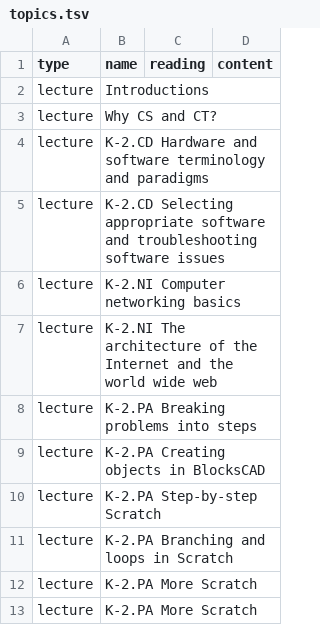
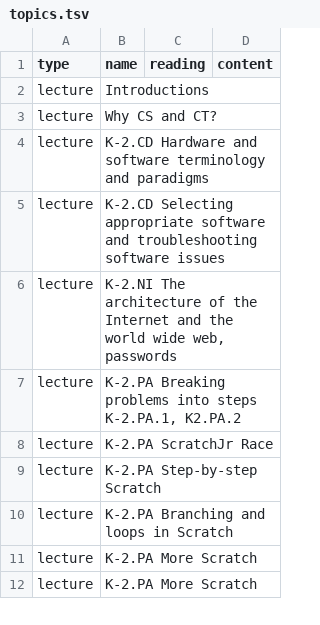
Before and after one commit to jncraton/elementary-computer-science-cpsc1030, a TSV file: topics.tsv, drawn as a sheet; only a part is shown.

Commit message:
Update topics

```diff
--- a/topics.tsv
+++ b/topics.tsv
@@ -5,6 +5,5 @@ lecture	K-2.CD Hardware and software terminology and paradigms
 lecture	K-2.CD Selecting appropriate software and troubleshooting software issues
-lecture	K-2.NI Computer networking basics
-lecture	K-2.NI The architecture of the Internet and the world wide web
-lecture	K-2.PA Breaking problems into steps
-lecture	K-2.PA Creating objects in BlocksCAD
+lecture	K-2.NI The architecture of the Internet and the world wide web, passwords
+lecture	K-2.PA Breaking problems into steps K-2.PA.1, K2.PA.2
+lecture	K-2.PA ScratchJr Race
 lecture	K-2.PA Step-by-step Scratch
```
